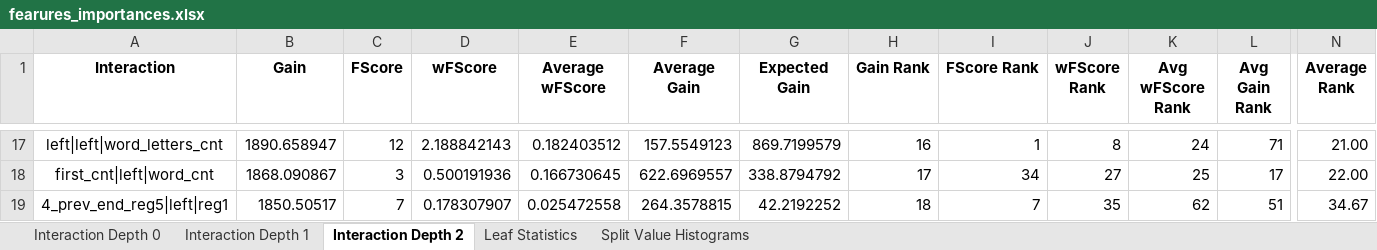
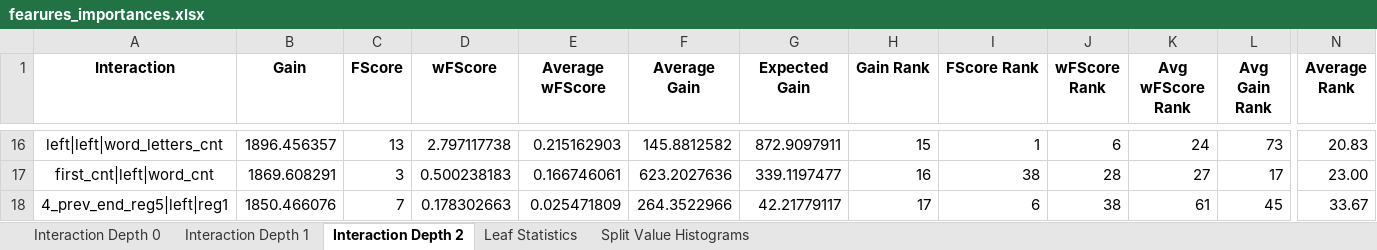
Before and after one commit to NastyBoget/document_structure_extraction, an Excel workbook: fearures_importances.xlsx, sheet Interaction Depth 2, drawn as a sheet; only a part is shown, gaps mark what is left out; values as stored, in another font and other column widths than the file's, no borders; addresses are those after the commit; the diff covers the shown part only; the diff names each change by its address in the sheet, - before the commit and + after, or states it on an @@ line.

Commit message:
delete average of prev next lines 0.9110528794869416

```diff
--- a/fearures_importances.xlsx (sheet Interaction Depth 2)
+++ b/fearures_importances.xlsx (sheet Interaction Depth 2)
-B16 (Gain): 1890.658947
+B16 (Gain): 1896.456357
-C16 (FScore): 12
+C16 (FScore): 13
-D16 (wFScore): 2.188842143
+D16 (wFScore): 2.797117738
-E16 (Average wFScore): 0.182403512
+E16 (Average wFScore): 0.215162903
-F16 (Average Gain): 157.5549123
+F16 (Average Gain): 145.8812582
-G16 (Expected Gain): 869.7199579
+G16 (Expected Gain): 872.9097911
-H16 (Gain Rank): 16
+H16 (Gain Rank): 15
-J16 (wFScore Rank): 8
+J16 (wFScore Rank): 6
-L16 (Avg Gain Rank): 71
+L16 (Avg Gain Rank): 73
-N16 (Average Rank): 21.00
+N16 (Average Rank): 20.83
-B17 (Gain): 1868.090867
+B17 (Gain): 1869.608291
-D17 (wFScore): 0.500191936
+D17 (wFScore): 0.500238183
-E17 (Average wFScore): 0.166730645
+E17 (Average wFScore): 0.166746061
-F17 (Average Gain): 622.6969557
+F17 (Average Gain): 623.2027636
-G17 (Expected Gain): 338.8794792
+G17 (Expected Gain): 339.1197477
-H17 (Gain Rank): 17
+H17 (Gain Rank): 16
-I17 (FScore Rank): 34
+I17 (FScore Rank): 38
-J17 (wFScore Rank): 27
+J17 (wFScore Rank): 28
-K17 (Avg wFScore Rank): 25
+K17 (Avg wFScore Rank): 27
-N17 (Average Rank): 22.00
+N17 (Average Rank): 23.00
-B18 (Gain): 1850.50517
+B18 (Gain): 1850.466076
-D18 (wFScore): 0.178307907
+D18 (wFScore): 0.178302663
-E18 (Average wFScore): 0.025472558
+E18 (Average wFScore): 0.025471809
-F18 (Average Gain): 264.3578815
+F18 (Average Gain): 264.3522966
-G18 (Expected Gain): 42.2192252
+G18 (Expected Gain): 42.21779117
-H18 (Gain Rank): 18
+H18 (Gain Rank): 17
-I18 (FScore Rank): 7
+I18 (FScore Rank): 6
-J18 (wFScore Rank): 35
+J18 (wFScore Rank): 38
-K18 (Avg wFScore Rank): 62
+K18 (Avg wFScore Rank): 61
-L18 (Avg Gain Rank): 51
+L18 (Avg Gain Rank): 45
-N18 (Average Rank): 34.67
+N18 (Average Rank): 33.67
```
Also changed, not shown: 42 added rows, 42 removed rows and 480 edited cells elsewhere in this sheet, sheet Interaction Depth 0, sheet Interaction Depth 1, sheet Split Value Histograms, sheet Leaf Statistics, 16 other files.
